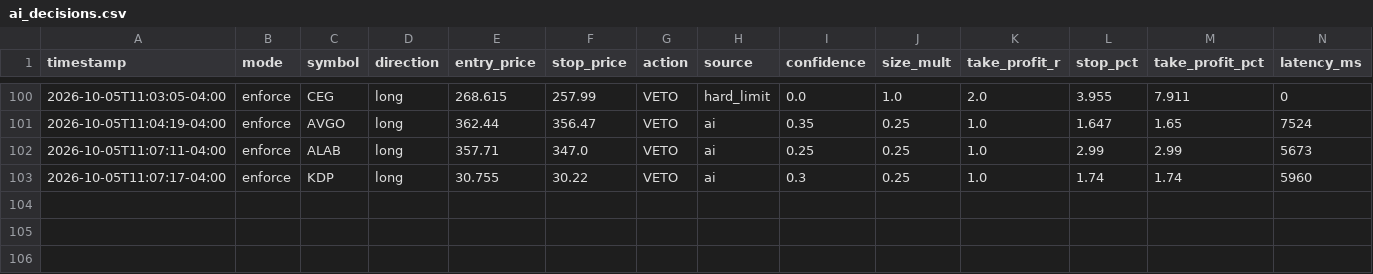
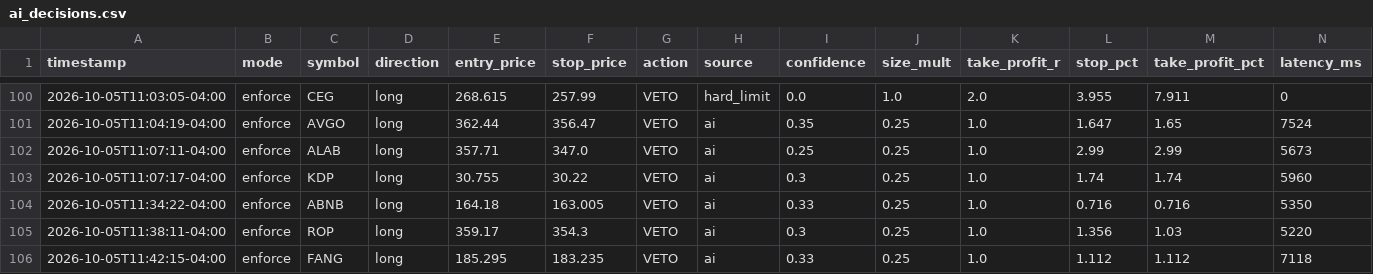
Before and after one commit to patrickobirmingham-eng/POB-CL-DT, a CSV file: ai_decisions.csv, drawn as a sheet; only a part is shown, gaps mark what is left out; rows hold the shown columns only; the diff names each change by its address in the sheet, - before the commit and + after, or states it on an @@ line.

```diff
--- a/ai_decisions.csv
+++ b/ai_decisions.csv
+row 104: 2026-10-05T11:34:22-04:00 | enforce | ABNB | long | 164.18 | 163.005 | VETO | ai | 0.33 | 0.25 | 1.0 | 0.716 | 0.716 | 5350
+row 105: 2026-10-05T11:38:11-04:00 | enforce | ROP | long | 359.17 | 354.3 | VETO | ai | 0.3 | 0.25 | 1.0 | 1.356 | 1.03 | 5220
+row 106: 2026-10-05T11:42:15-04:00 | enforce | FANG | long | 185.295 | 183.235 | VETO | ai | 0.33 | 0.25 | 1.0 | 1.112 | 1.112 | 7118
```
Also changed, not shown: 1 other file.
